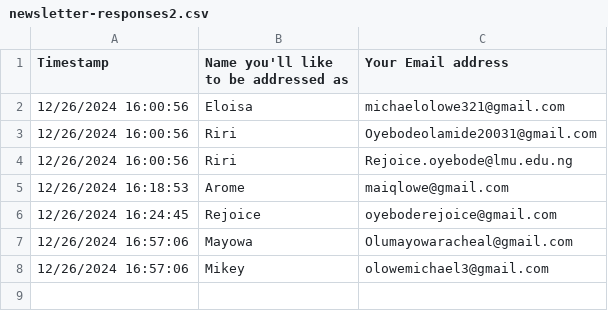
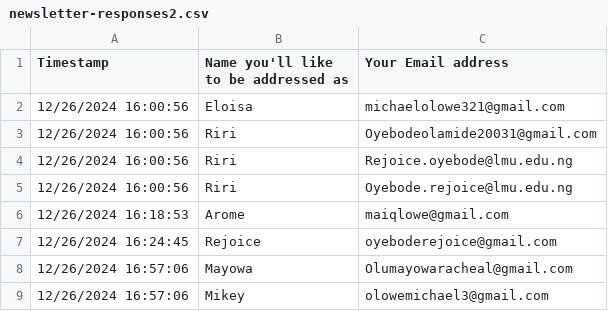
Before and after one commit to Maiqel1/newsletter-sender, a CSV file: data/newsletter-responses2.csv, drawn as a sheet; the diff names each change by its address in the sheet, - before the commit and + after, or states it on an @@ line.

Commit message:
chore: added email to csv

```diff
--- a/data/newsletter-responses2.csv
+++ b/data/newsletter-responses2.csv
+row 5: 12/26/2024 16:00:56 | Riri | Oyebode.rejoice@lmu.edu.ng
```
